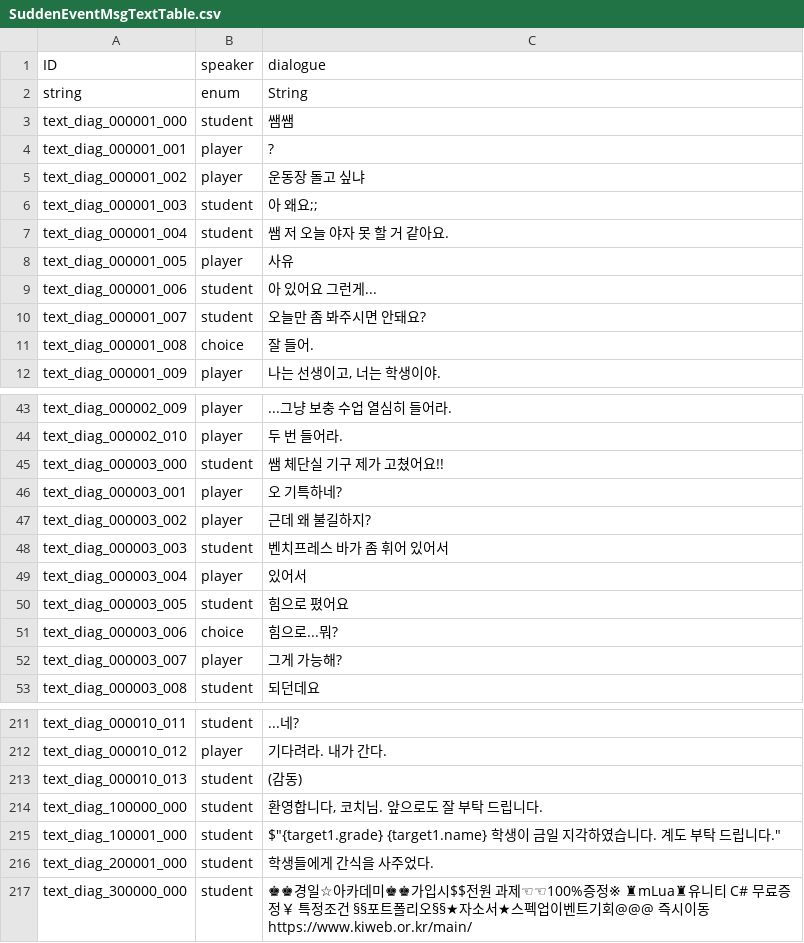
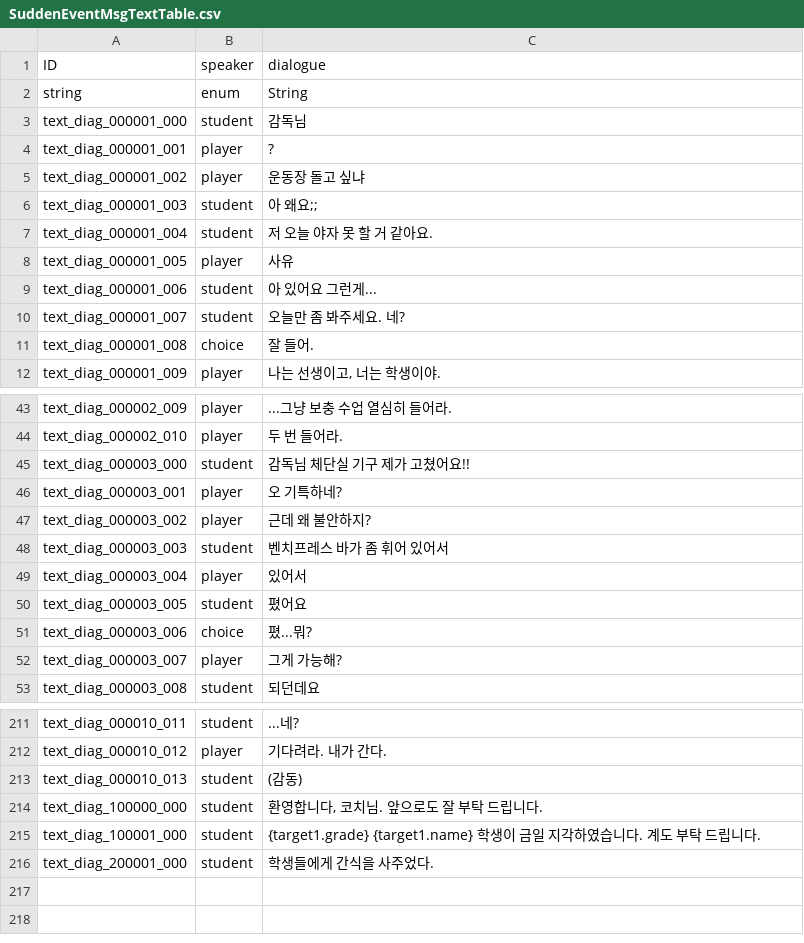
Before and after one commit to Ellug/Project_Rebound, a CSV file: Assets/CSV/SuddenEventMsgTextTable.csv, drawn as a sheet; only a part is shown, gaps mark what is left out; the diff covers the shown part only.

```diff
--- a/Assets/CSV/SuddenEventMsgTextTable.csv
+++ b/Assets/CSV/SuddenEventMsgTextTable.csv
@@ -2,3 +2,3 @@ ID,speaker,dialogue
 string,enum,String
-text_diag_000001_000,student,쌤쌤
+text_diag_000001_000,student,감독님
 text_diag_000001_001,player,?
@@ -6,6 +6,6 @@ text_diag_000001_002,player,운동장 돌고 싶냐
 text_diag_000001_003,student,아 왜요;;
-text_diag_000001_004,student,쌤 저 오늘 야자 못 할 거 같아요.
+text_diag_000001_004,student,저 오늘 야자 못 할 거 같아요.
 text_diag_000001_005,player,사유
 text_diag_000001_006,student,아 있어요 그런게...
-text_diag_000001_007,student,오늘만 좀 봐주시면 안돼요?
+text_diag_000001_007,student,오늘만 좀 봐주세요. 네?
 text_diag_000001_008,choice,잘 들어.
@@ -44,9 +44,9 @@ text_diag_000002_009,player,...그냥 보충 수업 열심히 들어라.
 text_diag_000002_010,player,두 번 들어라.
-text_diag_000003_000,student,쌤 체단실 기구 제가 고쳤어요!!
+text_diag_000003_000,student,감독님 체단실 기구 제가 고쳤어요!!
 text_diag_000003_001,player,오 기특하네?
-text_diag_000003_002,player,근데 왜 불길하지?
+text_diag_000003_002,player,근데 왜 불안하지?
 text_diag_000003_003,student,벤치프레스 바가 좀 휘어 있어서
 text_diag_000003_004,player,있어서
-text_diag_000003_005,student,힘으로 폈어요
-text_diag_000003_006,choice,힘으로...뭐?
+text_diag_000003_005,student,폈어요
+text_diag_000003_006,choice,폈...뭐?
 text_diag_000003_007,player,그게 가능해?
@@ -214,4 +214,3 @@ text_diag_000010_013,student,(감동)
 text_diag_100000_000,student,"환영합니다, 코치님. 앞으로도 잘 부탁 드립니다."
-text_diag_100001_000,student,"$""{target1.grade} {target1.name} 학생이 금일 지각하였습니다. 계도 부탁 드립니다."""
+text_diag_100001_000,student,{target1.grade} {target1.name} 학생이 금일 지각하였습니다. 계도 부탁 드립니다.
 text_diag_200001_000,student,학생들에게 간식을 사주었다.
-text_diag_300000_000,student,♚♚경일☆아카데미♚♚가입시$$전원 과제☜☜100%증정※ ♜mLua♜유니티 C# 무료증정￥ 특정조건 §§포트폴리오§§★자소서★스펙업이벤트기회@@@ 즉시이동https://www.kiweb.or.kr/main/
```
Also changed, not shown: 10 edited cells elsewhere in this file, Assets/CSV/FriendlyMatchScheduleMsgTextTable.csv, Assets/CSV/StoryTable.csv, 24 other files.
